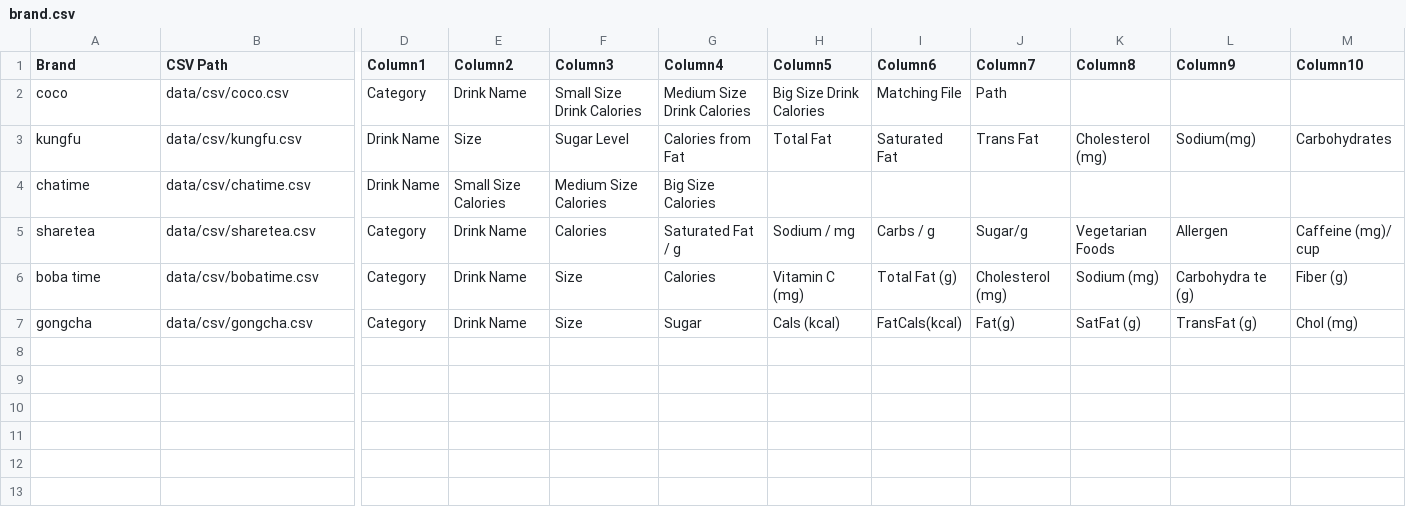
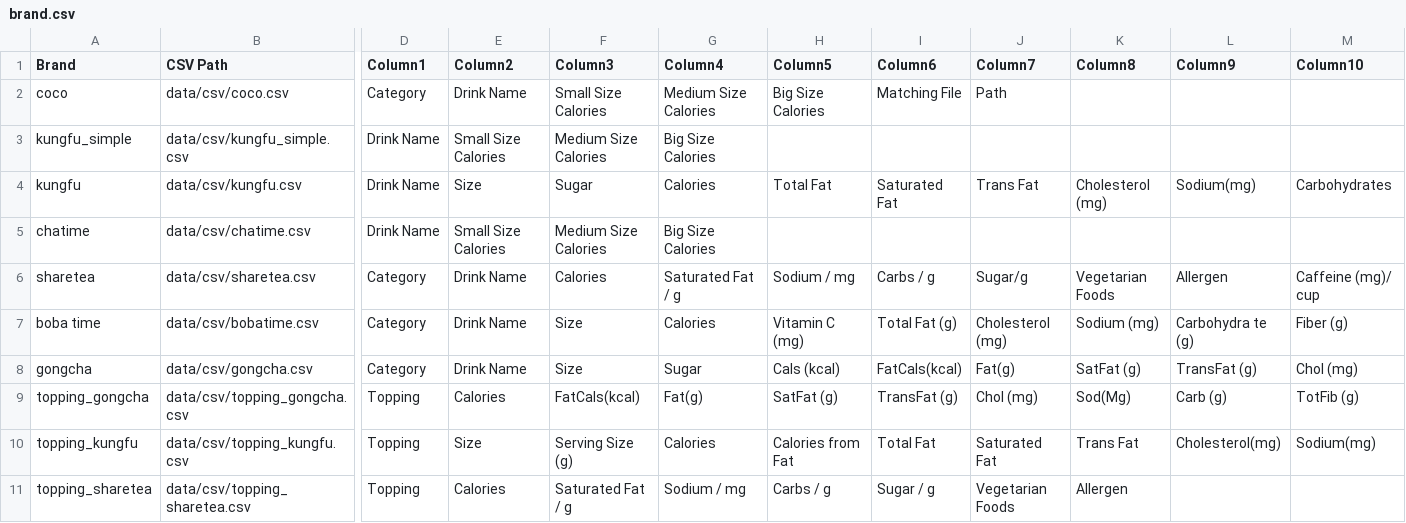
Before and after one commit to shufanmao/boba-tea-calories-calculator, a CSV file: data/csv/brand.csv, drawn as a sheet; only a part is shown, gaps mark what is left out; addresses are those after the commit; rows hold the shown columns only; the diff names each change by its address in the sheet, - before the commit and + after, or states it on an @@ line.

```diff
--- a/data/csv/brand.csv
+++ b/data/csv/brand.csv
-F2 (Column3): Small Size Drink Calories
+F2 (Column3): Small Size Calories
-G2 (Column4): Medium Size Drink Calories
+G2 (Column4): Medium Size Calories
-H2 (Column5): Big Size Drink Calories
+H2 (Column5): Big Size Calories
+row 3: kungfu_simple | data/csv/kungfu_simple.csv | Drink Name | Small Size Calories | Medium Size Calories | Big Size Calories
-F4 (Column3): Sugar Level
+F4 (Column3): Sugar
-G4 (Column4): Calories from Fat
+G4 (Column4): Calories
+row 9: topping_gongcha | data/csv/topping_gongcha.csv | Topping | Calories | FatCals(kcal) | Fat(g) | SatFat (g) | TransFat (g) | Chol (mg) | Sod(Mg) | Carb (g) | TotFib (g)
+row 10: topping_kungfu | data/csv/topping_kungfu.csv | Topping | Size | Serving Size (g) | Calories | Calories from Fat | Total Fat | Saturated Fat | Trans Fat | Cholesterol(mg) | Sodium(mg)
+row 11: topping_sharetea | data/csv/topping_sharetea.csv | Topping | Calories | Saturated Fat / g | Sodium / mg | Carbs / g | Sugar / g | Vegetarian Foods | Allergen
```
Also changed, not shown: data/csv/bobatime.csv, data/csv/chatime.csv, 12 other files.
